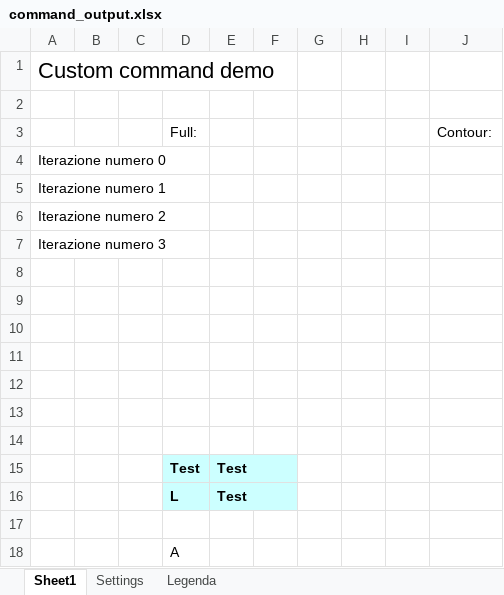
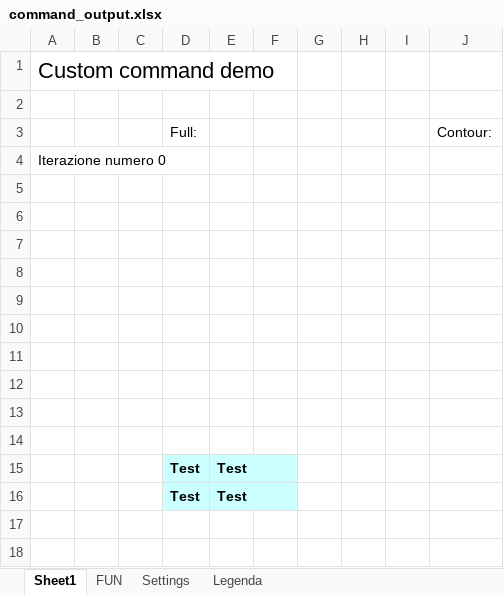
Before and after one commit to MauroWB/JXLS-Main-Rep, an Excel workbook: target/classes/custom_commands/excel/command_output.xlsx, sheet Sheet1, drawn as a sheet; values as stored, in another font and other column widths than the file's, no borders; removed rows and columns are numbered as before the commit, all else as after; the diff names each change by its address in the sheet, - before the commit and + after, or states it on an @@ line.

```diff
--- a/target/classes/custom_commands/excel/command_output.xlsx (sheet Sheet1)
+++ b/target/classes/custom_commands/excel/command_output.xlsx (sheet Sheet1)
+sheet tab: FUN
-A5: Iterazione numero 1
+A5: (empty)
-A6: Iterazione numero 2
+A6: (empty)
-A7: Iterazione numero 3
+A7: (empty)
-row 16:  |  |  | L | Test
-row 16: (empty)
+row 16:  |  |  | Test | Test
-D16:E16 fill: none
+D16:E16 fill: #CCFFFF
-row 18:  |  |  | A
```
Also changed, not shown: sheet Settings, src/main/resources/custom_commands/excel/command_output.xlsx, src/main/resources/custom_commands/excel/command_template.xlsx, 5 other files.
